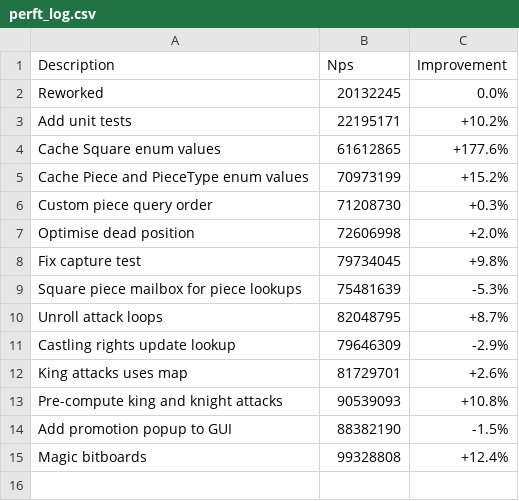
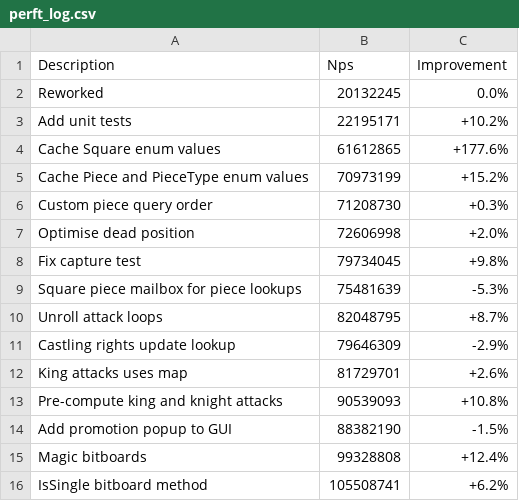
Before and after one commit to piggottdev/stockpig, a CSV file: .github/perft_log.csv, drawn as a sheet.

```diff
--- a/.github/perft_log.csv
+++ b/.github/perft_log.csv
@@ -15 +15,2 @@ Add promotion popup to GUI,88382190,-1.5%
 Magic bitboards,99328808,+12.4%
+IsSingle bitboard method,105508741,+6.2%
```
Also changed, not shown: 1 other file.
